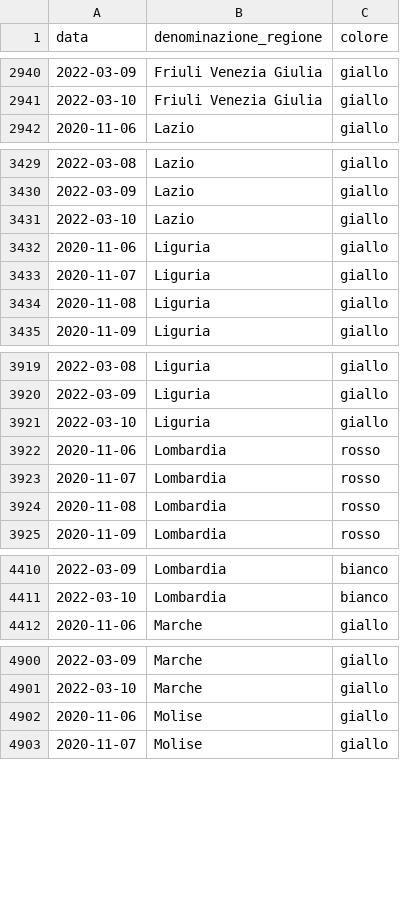
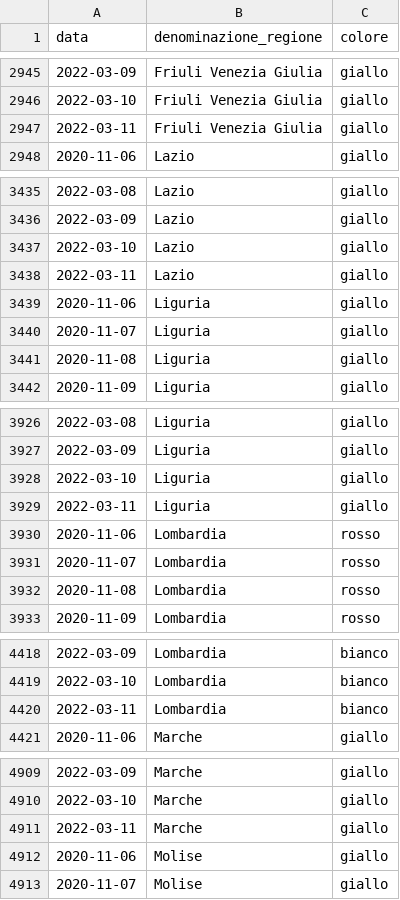
Before and after one commit to imcatta/restrizioni_regionali_covid, a CSV file: dataset.csv, drawn as a sheet; only a part is shown, gaps mark what is left out; the diff covers the shown part only; the diff names each change by its address in the sheet, - before the commit and + after, or states it on an @@ line.

```diff
--- a/dataset.csv
+++ b/dataset.csv
+row 2947: 2022-03-11 | Friuli Venezia Giulia | giallo
+row 3438: 2022-03-11 | Lazio | giallo
+row 3929: 2022-03-11 | Liguria | giallo
+row 4420: 2022-03-11 | Lombardia | bianco
+row 4911: 2022-03-11 | Marche | giallo
```
Also changed, not shown: 16 added rows elsewhere in this file.
